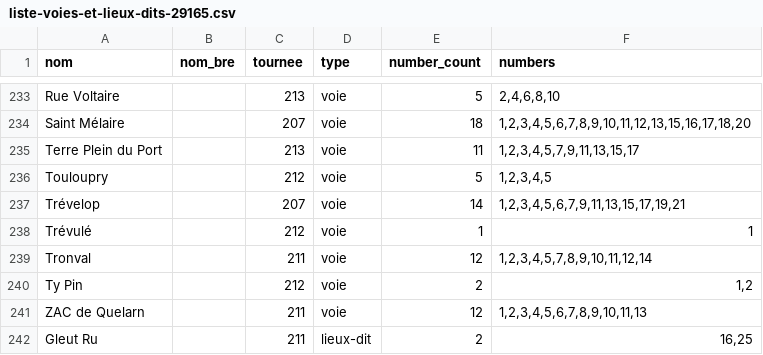
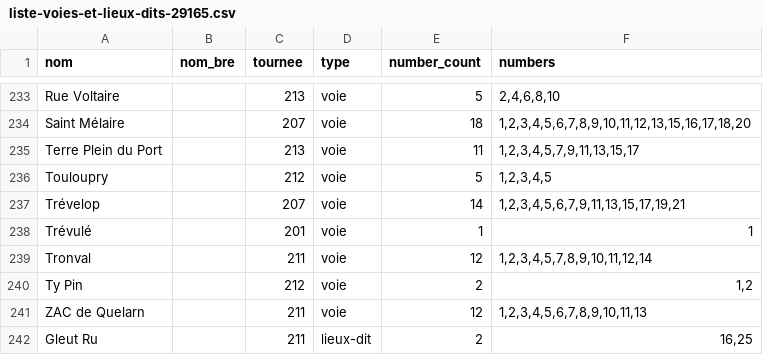
Before and after one commit to j0hnsm1th-718/data, a CSV file: liste-voies-et-lieux-dits-29165.csv, drawn as a sheet; only a part is shown, gaps mark what is left out.

Commit message:
Add files via upload

```diff
--- a/liste-voies-et-lieux-dits-29165.csv
+++ b/liste-voies-et-lieux-dits-29165.csv
@@ -237,3 +237,3 @@ Touloupry;;212;voie;5;1,2,3,4,5
 Trévelop;;207;voie;14;1,2,3,4,5,6,7,9,11,13,15,17,19,21
-Trévulé;;212;voie;1;1
+Trévulé;;201;voie;1;1
 Tronval;;211;voie;12;1,2,3,4,5,7,8,9,10,11,12,14
```
